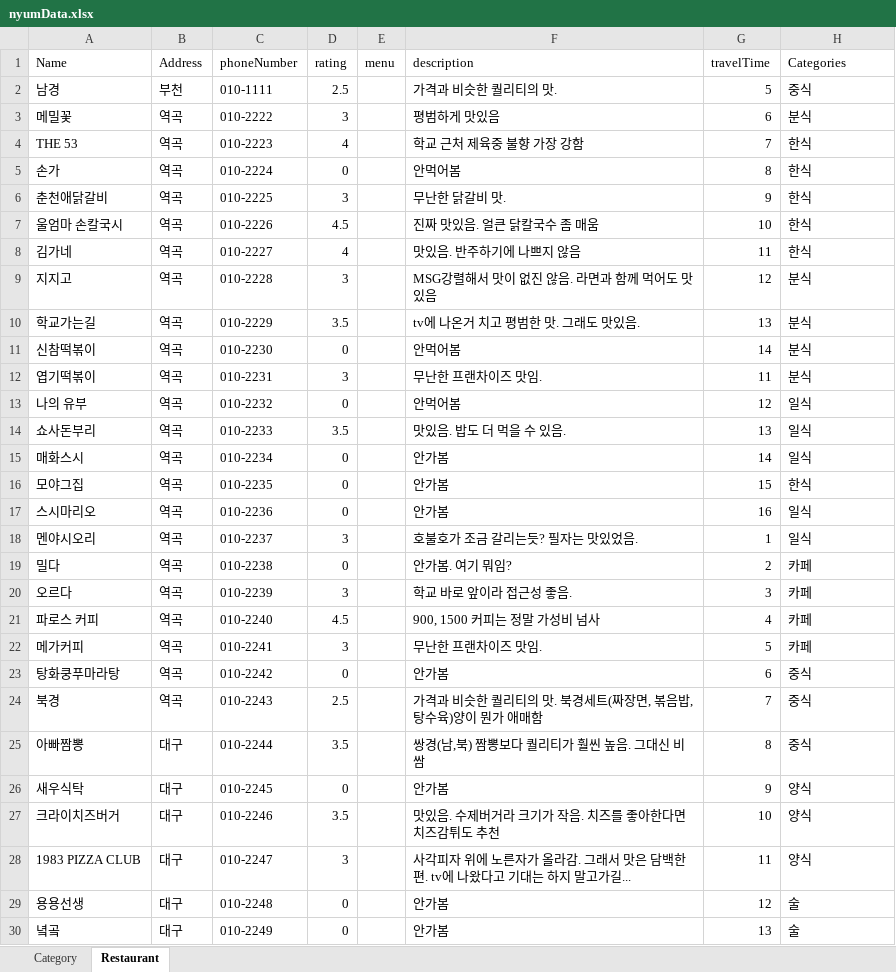
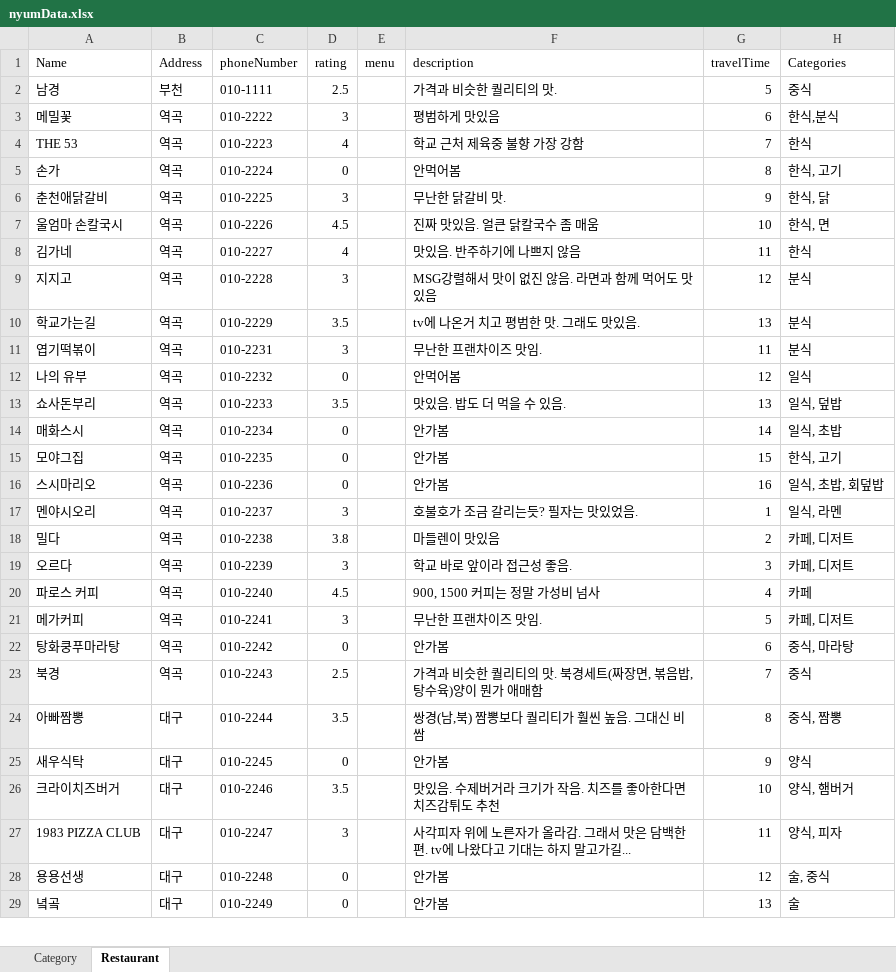
Before and after one commit to dfdfg42/nyum-tolic, an Excel workbook: src/main/resources/Data/nyumData.xlsx, sheet Restaurant, drawn as a sheet; only a part is shown; values as stored, in another font and other column widths than the file's, no borders; removed rows and columns are numbered as before the commit, all else as after; the diff covers the shown part only; the diff names each change by its address in the sheet, - before the commit and + after, or states it on an @@ line.

Commit message:
0311 excel update

```diff
--- a/src/main/resources/Data/nyumData.xlsx (sheet Restaurant)
+++ b/src/main/resources/Data/nyumData.xlsx (sheet Restaurant)
-H3 (Categories): 분식
+H3 (Categories): 한식,분식
-H5 (Categories): 한식
+H5 (Categories): 한식, 고기
-H6 (Categories): 한식
+H6 (Categories): 한식, 닭
-H7 (Categories): 한식
+H7 (Categories): 한식, 면
-row 11: 신참떡볶이 | 역곡 | 010-2230 | 0 |  | 안먹어봄 | 14 | 분식
-H13 (Categories): 일식
+H13 (Categories): 일식, 덮밥
-H14 (Categories): 일식
+H14 (Categories): 일식, 초밥
-H15 (Categories): 한식
+H15 (Categories): 한식, 고기
-H16 (Categories): 일식
+H16 (Categories): 일식, 초밥, 회덮밥
-H17 (Categories): 일식
+H17 (Categories): 일식, 라멘
-D18 (rating): 0
+D18 (rating): 3.8
-F18 (description): 안가봄. 여기 뭐임?
+F18 (description): 마들렌이 맛있음
-H18:H19 (Categories): 카페
+H18:H19 (Categories): 카페, 디저트
-H21 (Categories): 카페
+H21 (Categories): 카페, 디저트
-H22 (Categories): 중식
+H22 (Categories): 중식, 마라탕
-H24 (Categories): 중식
+H24 (Categories): 중식, 짬뽕
-H26 (Categories): 양식
+H26 (Categories): 양식, 햄버거
-H27 (Categories): 양식
+H27 (Categories): 양식, 피자
-H28 (Categories): 술
+H28 (Categories): 술, 중식
```
Also changed, not shown: 3 added rows, 1 removed row and 55 edited cells elsewhere in this sheet.
